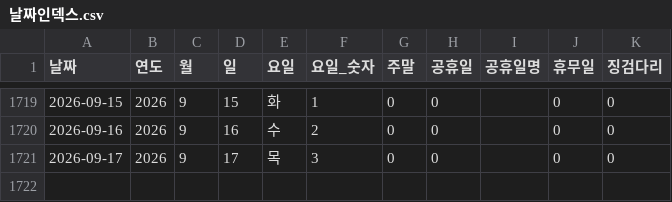
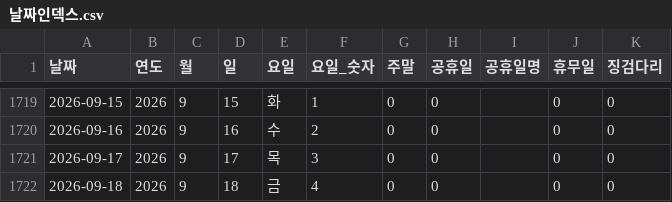
Before and after one commit to CSID-DGU/2026-1-CECD1-3-Hanwool-06, a CSV file: analysis/risk_snapshot/data/processed_data/날짜인덱스.csv, drawn as a sheet; only a part is shown, gaps mark what is left out.

```diff
--- a/analysis/risk_snapshot/data/processed_data/날짜인덱스.csv
+++ b/analysis/risk_snapshot/data/processed_data/날짜인덱스.csv
@@ -1721 +1721,2 @@
 2026-09-17,2026,9,17,목,3,0,0,,0,0
+2026-09-18,2026,9,18,금,4,0,0,,0,0
```
Also changed, not shown: 3 other files.
